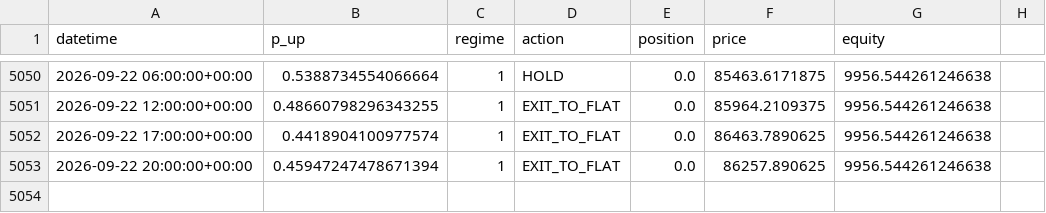
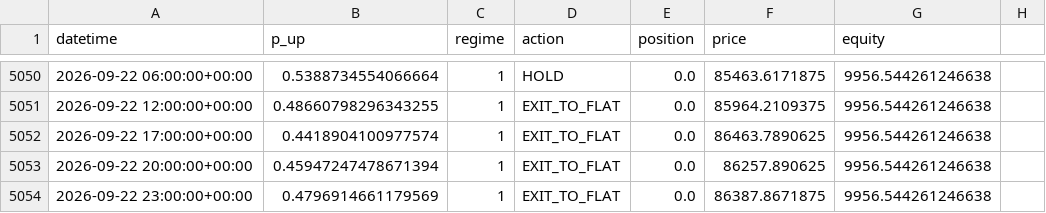
Before and after one commit to tazzer03/trading-ml-btc, a CSV file: signals_log.csv, drawn as a sheet; only a part is shown, gaps mark what is left out.

```diff
--- a/signals_log.csv
+++ b/signals_log.csv
@@ -5053 +5053,2 @@ datetime,p_up,regime,action,position,price,equity
 2026-09-22 20:00:00+00:00,0.45947247478671394,1,EXIT_TO_FLAT,0.0,86257.890625,9956.544261246638
+2026-09-22 23:00:00+00:00,0.4796914661179569,1,EXIT_TO_FLAT,0.0,86387.8671875,9956.544261246638
```
Also changed, not shown: 1 other file.
